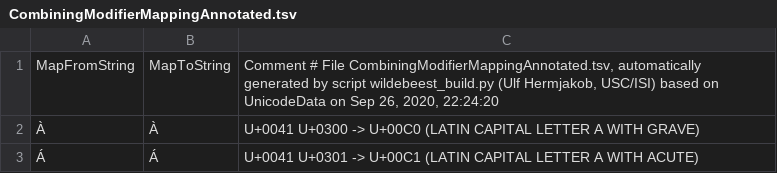
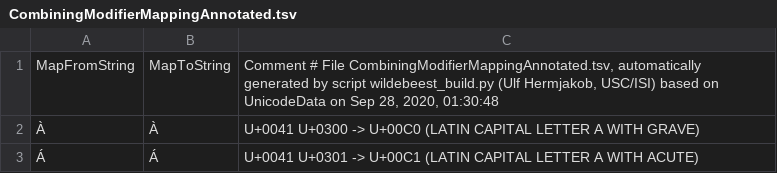
Before and after one commit to uhermjakob/wildebeest, a TSV file: data/CombiningModifierMappingAnnotated.tsv, drawn as a sheet; only a part is shown.

```diff
--- a/data/CombiningModifierMappingAnnotated.tsv
+++ b/data/CombiningModifierMappingAnnotated.tsv
@@ -1,2 +1,2 @@
-MapFromString	MapToString	Comment # File CombiningModifierMappingAnnotated.tsv, automatically generated by script wildebeest_build.py (Ulf Hermjakob, USC/ISI) based on UnicodeData on Sep 26, 2020, 22:24:20
+MapFromString	MapToString	Comment # File CombiningModifierMappingAnnotated.tsv, automatically generated by script wildebeest_build.py (Ulf Hermjakob, USC/ISI) based on UnicodeData on Sep 28, 2020, 01:30:48
 À	À	U+0041 U+0300 -> U+00C0 (LATIN CAPITAL LETTER A WITH GRAVE)
```
Also changed, not shown: data/ArabicPresentationFormMappingAnnotated.tsv.
